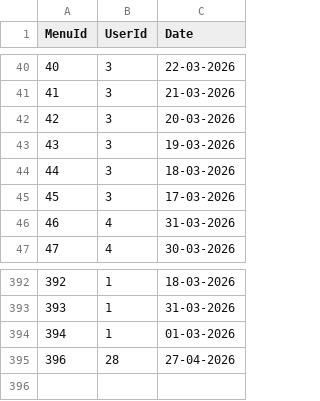
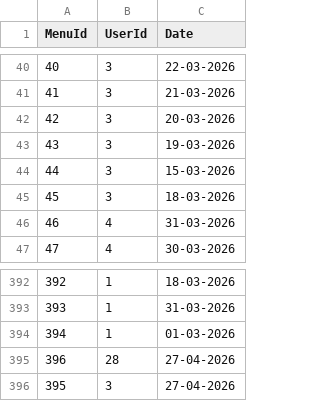
Before and after one commit to Jcaleriux/TP-P1-Nutricion, a CSV file: data/menus.csv, drawn as a sheet; only a part is shown, gaps mark what is left out; removed rows and columns are numbered as before the commit, all else as after; the diff names each change by its address in the sheet, - before the commit and + after, or states it on an @@ line.

```diff
--- a/data/menus.csv
+++ b/data/menus.csv
+row 44: 44 | 3 | 15-03-2026
@@ column A (MenuId) renumbered in row 45 @@
-row 45: 45 | 3 | 17-03-2026
+row 396: 395 | 3 | 27-04-2026
```
Also changed, not shown: data/menuProducts.csv, 1 other file.
